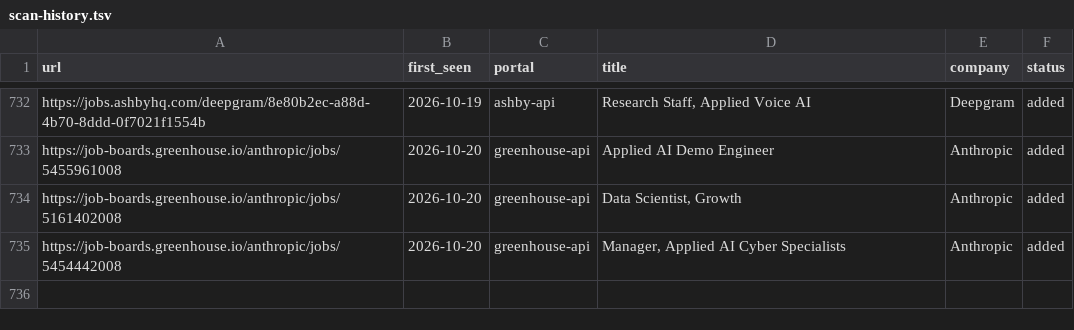
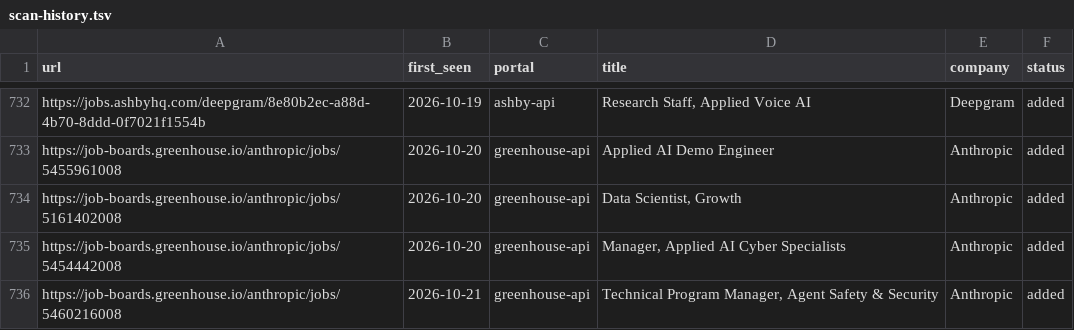
Before and after one commit to jayavardhan8907/AutomateJob, a TSV file: data/scan-history.tsv, drawn as a sheet; only a part is shown, gaps mark what is left out.

Commit message:
chore: auto-scan 2026-10-21

```diff
--- a/data/scan-history.tsv
+++ b/data/scan-history.tsv
@@ -735 +735,2 @@ https://job-boards.greenhouse.io/anthropic/jobs/5161402008	2026-10-20	greenhouse
 https://job-boards.greenhouse.io/anthropic/jobs/5454442008	2026-10-20	greenhouse-api	Manager, Applied AI Cyber Specialists	Anthropic	added
+https://job-boards.greenhouse.io/anthropic/jobs/5460216008	2026-10-21	greenhouse-api	Technical Program Manager, Agent Safety & Security 	Anthropic	added
```
Also changed, not shown: 1 other file.
